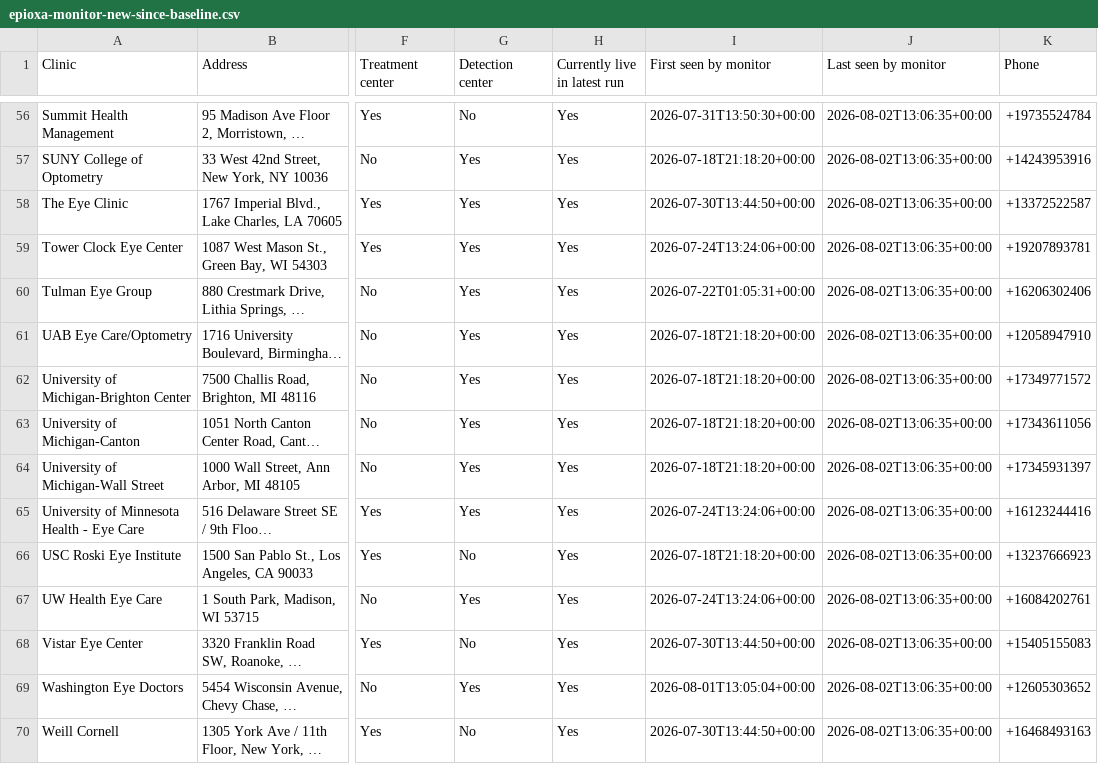
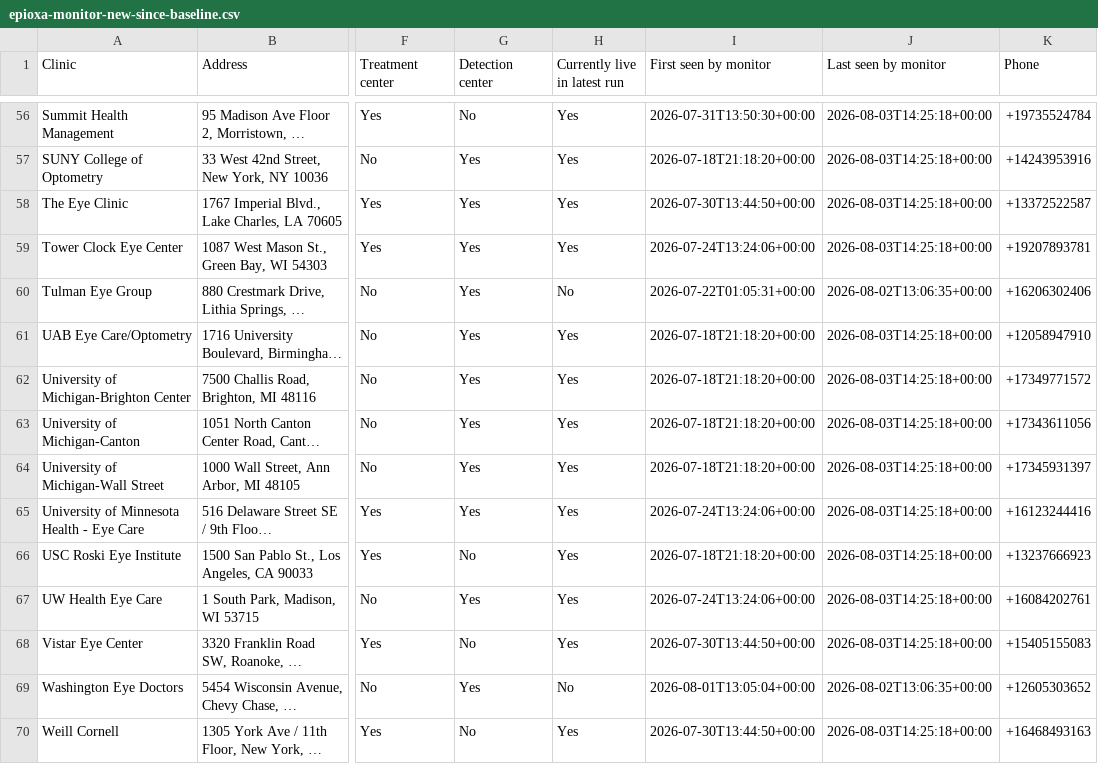
Before and after one commit to mpomroy9/epioxa-clinic-dashboard, a CSV file: outputs/epioxa-monitor-new-since-baseline.csv, drawn as a sheet; only a part is shown, gaps mark what is left out; long unchanged cells end in …; the diff covers the shown part only; the diff names each change by its address in the sheet, - before the commit and + after, or states it on an @@ line.

```diff
--- a/outputs/epioxa-monitor-new-since-baseline.csv
+++ b/outputs/epioxa-monitor-new-since-baseline.csv
-J56:J59 (Last seen by monitor): 2026-08-02T13:06:35+00:00
+J56:J59 (Last seen by monitor): 2026-08-03T14:25:18+00:00
-H60 (Currently live in latest run): Yes
+H60 (Currently live in latest run): No
-J61:J68 (Last seen by monitor): 2026-08-02T13:06:35+00:00
+J61:J68 (Last seen by monitor): 2026-08-03T14:25:18+00:00
-H69 (Currently live in latest run): Yes
+H69 (Currently live in latest run): No
-J70 (Last seen by monitor): 2026-08-02T13:06:35+00:00
+J70 (Last seen by monitor): 2026-08-03T14:25:18+00:00
```
Also changed, not shown: 49 edited cells elsewhere in this file, outputs/epioxa-monitor-tracked-clinics.csv, 6 other files.
